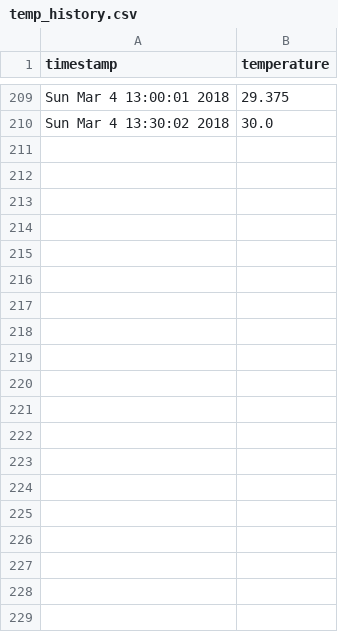
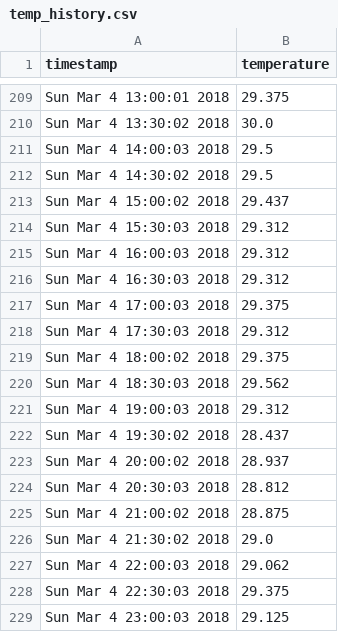
Before and after one commit to Chemiseblanc/indoor_weather_station, a CSV file: temp_history.csv, drawn as a sheet; only a part is shown, gaps mark what is left out; the diff covers the shown part only; the diff names each change by its address in the sheet, - before the commit and + after, or states it on an @@ line.

```diff
--- a/temp_history.csv
+++ b/temp_history.csv
+row 211: Sun Mar 4 14:00:03 2018 | 29.5
+row 212: Sun Mar 4 14:30:02 2018 | 29.5
+row 213: Sun Mar 4 15:00:02 2018 | 29.437
+row 214: Sun Mar 4 15:30:03 2018 | 29.312
+row 215: Sun Mar 4 16:00:03 2018 | 29.312
+row 216: Sun Mar 4 16:30:03 2018 | 29.312
+row 217: Sun Mar 4 17:00:03 2018 | 29.375
+row 218: Sun Mar 4 17:30:03 2018 | 29.312
+row 219: Sun Mar 4 18:00:02 2018 | 29.375
+row 220: Sun Mar 4 18:30:03 2018 | 29.562
+row 221: Sun Mar 4 19:00:03 2018 | 29.312
+row 222: Sun Mar 4 19:30:02 2018 | 28.437
+row 223: Sun Mar 4 20:00:02 2018 | 28.937
+row 224: Sun Mar 4 20:30:03 2018 | 28.812
+row 225: Sun Mar 4 21:00:02 2018 | 28.875
+row 226: Sun Mar 4 21:30:02 2018 | 29.0
+row 227: Sun Mar 4 22:00:03 2018 | 29.062
+row 228: Sun Mar 4 22:30:03 2018 | 29.375
+row 229: Sun Mar 4 23:00:03 2018 | 29.125
```
Also changed, not shown: 69 added rows elsewhere in this file, 6 other files.
